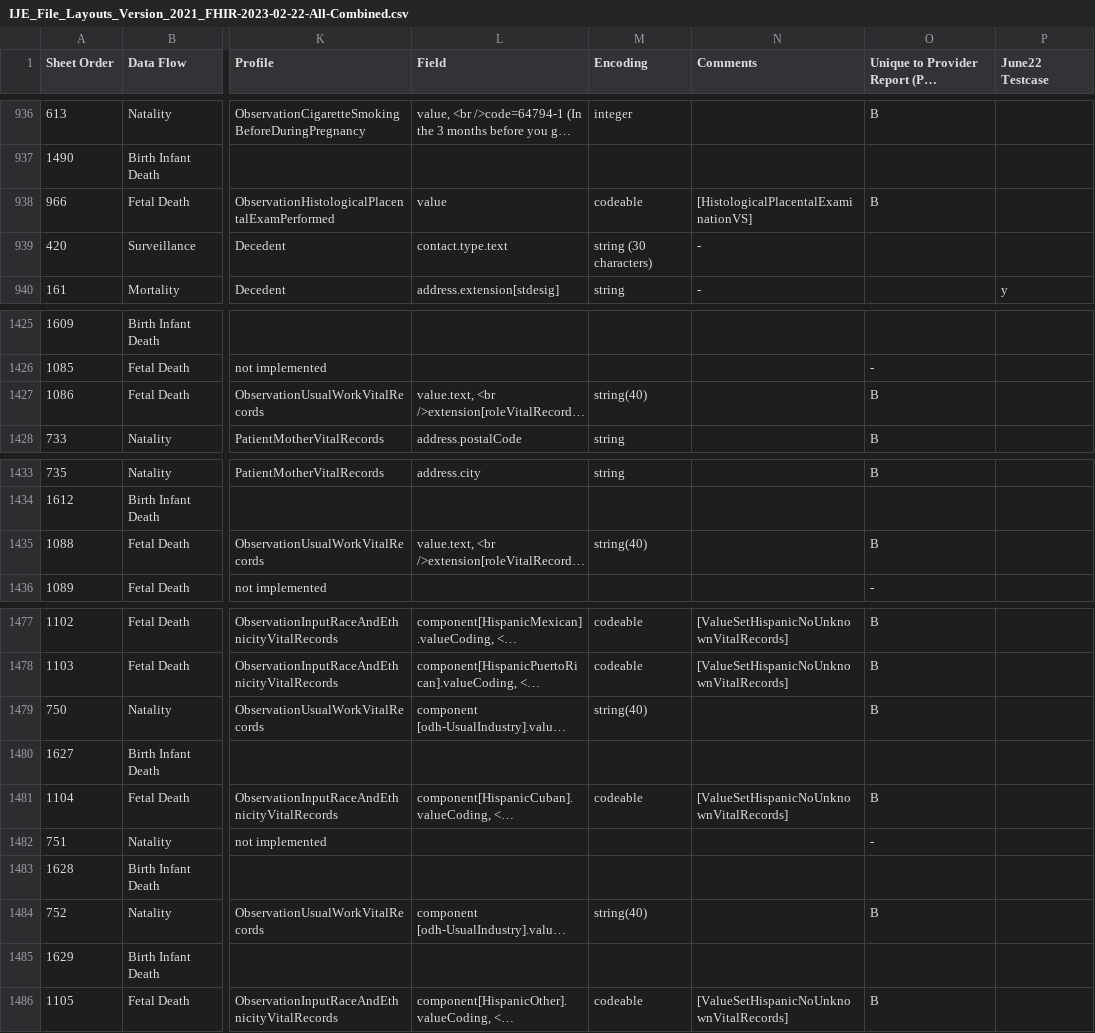
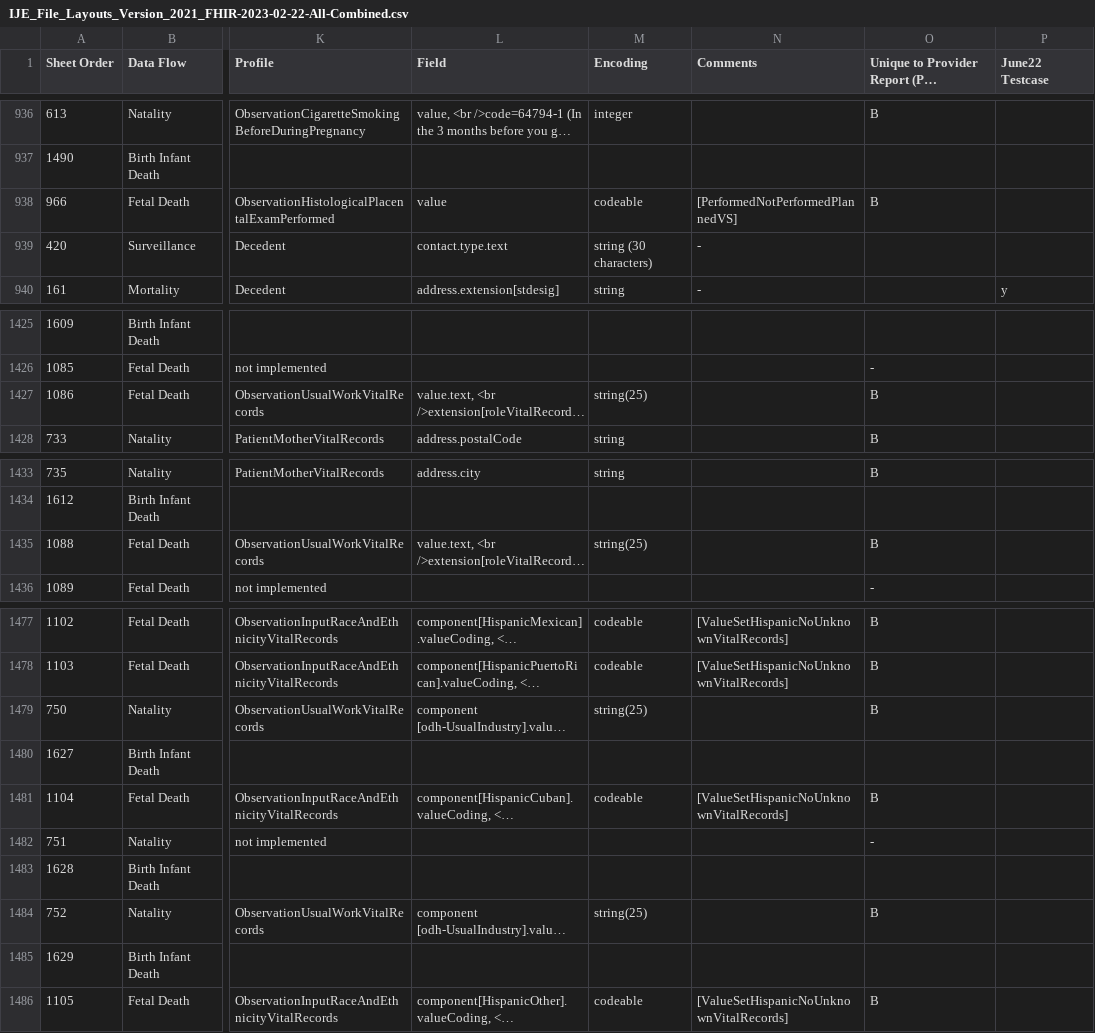
Before and after one commit to HL7/vrdr, a CSV file: input/images/IJE_File_Layouts_Version_2021_FHIR-2023-02-22-All-Combined.csv, drawn as a sheet; only a part is shown, gaps mark what is left out; long unchanged cells end in …; the diff covers the shown part only; the diff names each change by its address in the sheet, - before the commit and + after, or states it on an @@ line.

```diff
--- a/input/images/IJE_File_Layouts_Version_2021_FHIR-2023-02-22-All-Combined.csv
+++ b/input/images/IJE_File_Layouts_Version_2021_FHIR-2023-02-22-All-Combined.csv
-N938 (Comments): [HistologicalPlacentalExaminationVS]
+N938 (Comments): [PerformedNotPerformedPlannedVS]
-M1427 (Encoding): string(40)
+M1427 (Encoding): string(25)
-M1435 (Encoding): string(40)
+M1435 (Encoding): string(25)
-M1479 (Encoding): string(40)
+M1479 (Encoding): string(25)
-M1484 (Encoding): string(40)
+M1484 (Encoding): string(25)
```
Also changed, not shown: 11 edited cells elsewhere in this file, input/mapping/IJE_File_Layouts_Version_2021_FHIR-2023-02-22-All-Combined.csv, input/mapping/VRDR_Profile_Intros.csv, 38 other files.
